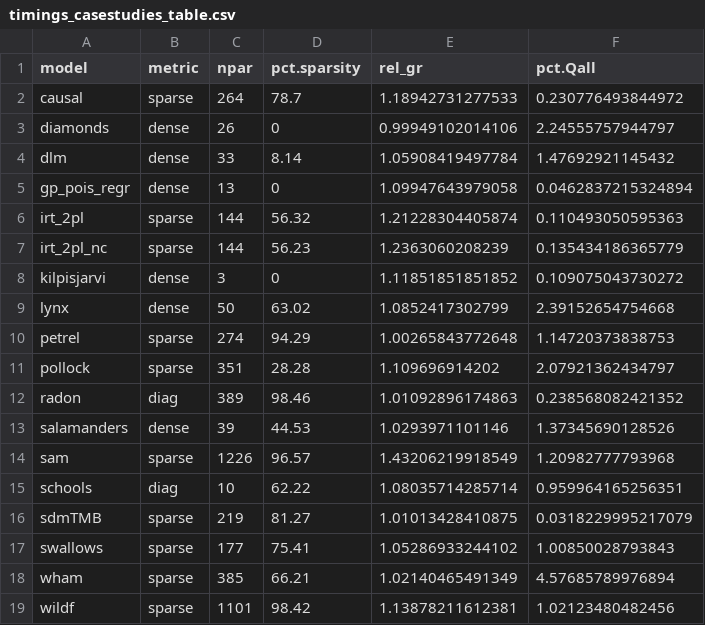
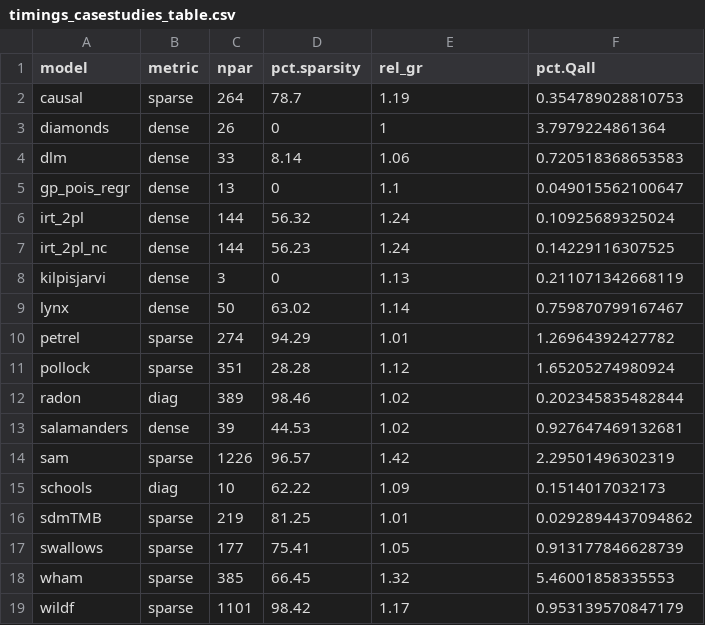
Before and after one commit to Cole-Monnahan-NOAA/sparse_nuts, a CSV file: results/timings_casestudies_table.csv, drawn as a sheet.

```diff
--- a/results/timings_casestudies_table.csv
+++ b/results/timings_casestudies_table.csv
@@ -1,19 +1,19 @@
 "model","metric","npar","pct.sparsity","rel_gr","pct.Qall"
-"causal","sparse",264,78.7,1.18942731277533,0.230776493844972
-"diamonds","dense",26,0,0.99949102014106,2.24555757944797
-"dlm","dense",33,8.14,1.05908419497784,1.47692921145432
-"gp_pois_regr","dense",13,0,1.09947643979058,0.0462837215324894
-"irt_2pl","sparse",144,56.32,1.21228304405874,0.110493050595363
-"irt_2pl_nc","sparse",144,56.23,1.2363060208239,0.135434186365779
-"kilpisjarvi","dense",3,0,1.11851851851852,0.109075043730272
-"lynx","dense",50,63.02,1.0852417302799,2.39152654754668
-"petrel","sparse",274,94.29,1.00265843772648,1.14720373838753
-"pollock","sparse",351,28.28,1.109696914202,2.07921362434797
-"radon","diag",389,98.46,1.01092896174863,0.238568082421352
-"salamanders","dense",39,44.53,1.0293971101146,1.37345690128526
-"sam","sparse",1226,96.57,1.43206219918549,1.20982777793968
-"schools","diag",10,62.22,1.08035714285714,0.959964165256351
-"sdmTMB","sparse",219,81.27,1.01013428410875,0.0318229995217079
-"swallows","sparse",177,75.41,1.05286933244102,1.00850028793843
-"wham","sparse",385,66.21,1.02140465491349,4.57685789976894
-"wildf","sparse",1101,98.42,1.13878211612381,1.02123480482456
+"causal","sparse",264,78.7,1.19,0.354789028810753
+"diamonds","dense",26,0,1,3.7979224861364
+"dlm","dense",33,8.14,1.06,0.720518368653583
+"gp_pois_regr","dense",13,0,1.1,0.049015562100647
+"irt_2pl","dense",144,56.32,1.24,0.10925689325024
+"irt_2pl_nc","dense",144,56.23,1.24,0.14229116307525
+"kilpisjarvi","dense",3,0,1.13,0.211071342668119
+"lynx","dense",50,63.02,1.14,0.759870799167467
+"petrel","sparse",274,94.29,1.01,1.26964392427782
+"pollock","sparse",351,28.28,1.12,1.65205274980924
+"radon","diag",389,98.46,1.02,0.202345835482844
+"salamanders","dense",39,44.53,1.02,0.927647469132681
+"sam","sparse",1226,96.57,1.42,2.29501496302319
+"schools","diag",10,62.22,1.09,0.1514017032173
+"sdmTMB","sparse",219,81.25,1.01,0.0292894437094862
+"swallows","sparse",177,75.41,1.05,0.913177846628739
+"wham","sparse",385,66.45,1.32,5.46001858335553
+"wildf","sparse",1101,98.42,1.17,0.953139570847179
```
Also changed, not shown: results/bench_casestudies.csv, 36 other files.
